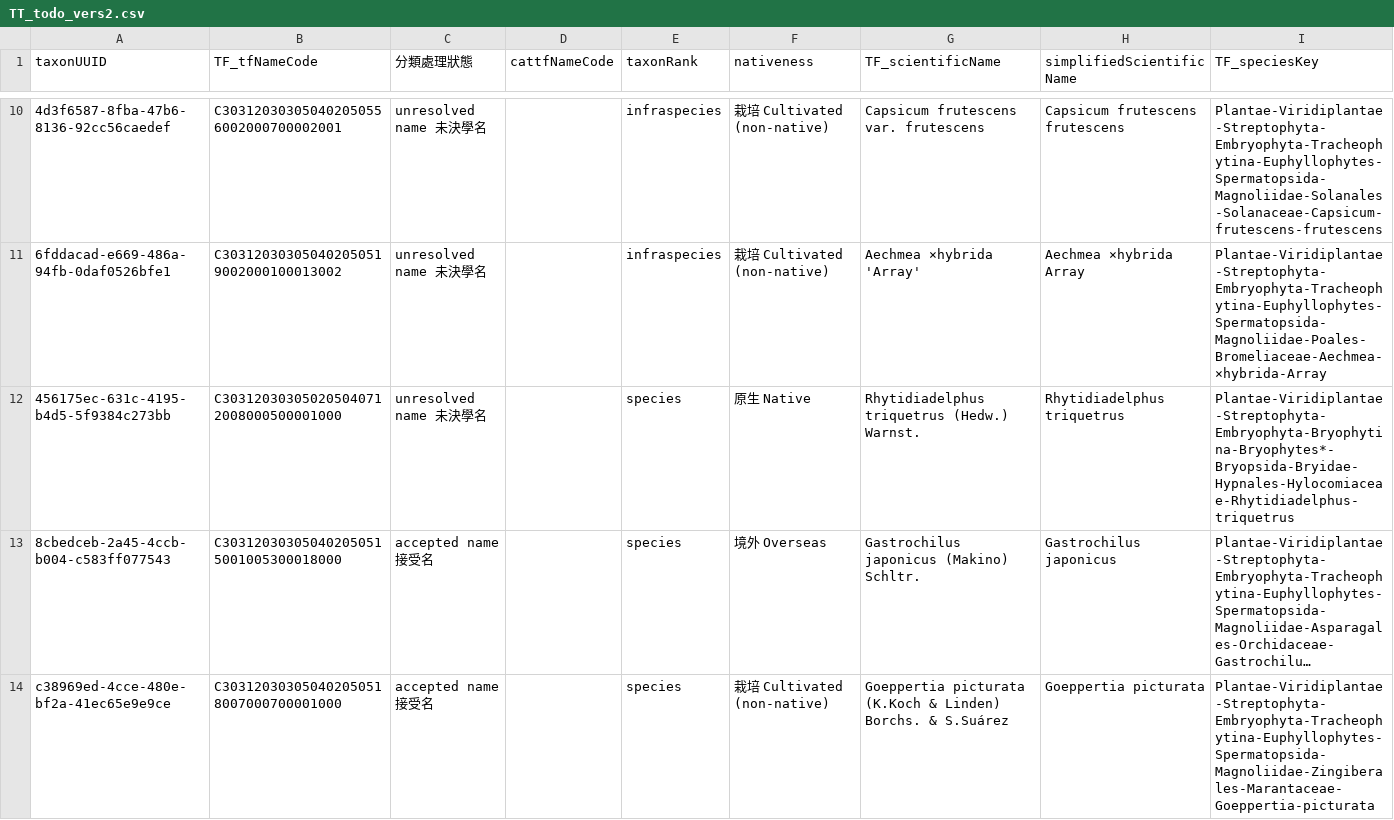
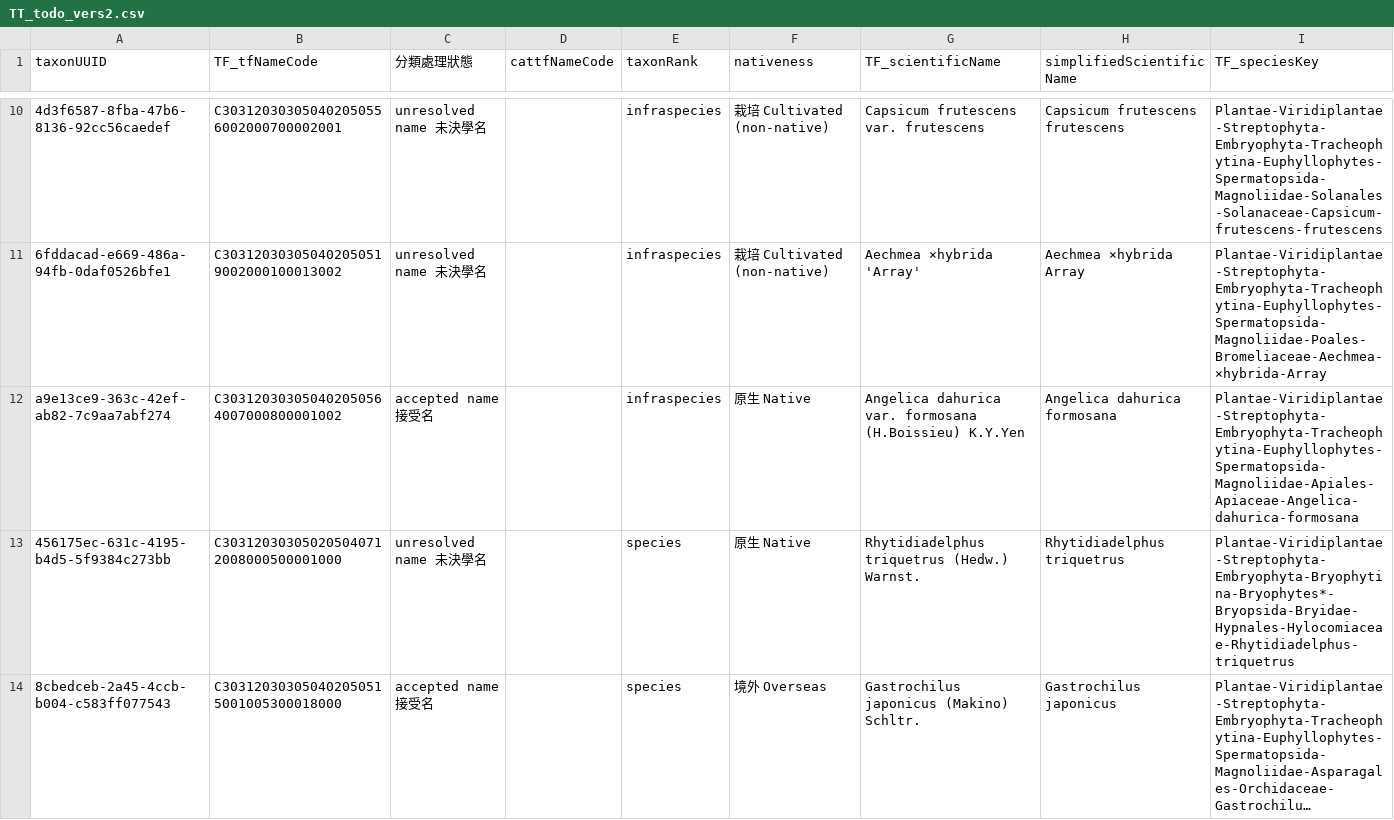
Before and after one commit to TBNworkGroup/Specieslist_Validation_Dashboard, a CSV file: data/output/TT_to_TF/TT_todo_vers2.csv, drawn as a sheet; only a part is shown, gaps mark what is left out; the shorter side is filled out with more unchanged rows; long unchanged cells end in …; the diff names each change by its address in the sheet, - before the commit and + after, or states it on an @@ line.

```diff
--- a/data/output/TT_to_TF/TT_todo_vers2.csv
+++ b/data/output/TT_to_TF/TT_todo_vers2.csv
+row 12: a9e13ce9-363c-42ef-ab82-7c9aa7abf274 | C303120303050402050564007000800001002 | accepted name 接受名 |  | infraspecies | 原生 Native | Angelica dahurica var. formosana (H.Boissieu) K.Y.Yen | Angelica dahurica formosana | Plantae-Viridiplantae-Streptophyta-Embryophyta-Tracheophytina-Euphyllophytes-Spermatopsida-Magnoliidae-Apiales-Apiaceae-Angelica-dahurica-formosana
```
Also changed, not shown: 7 other files.
